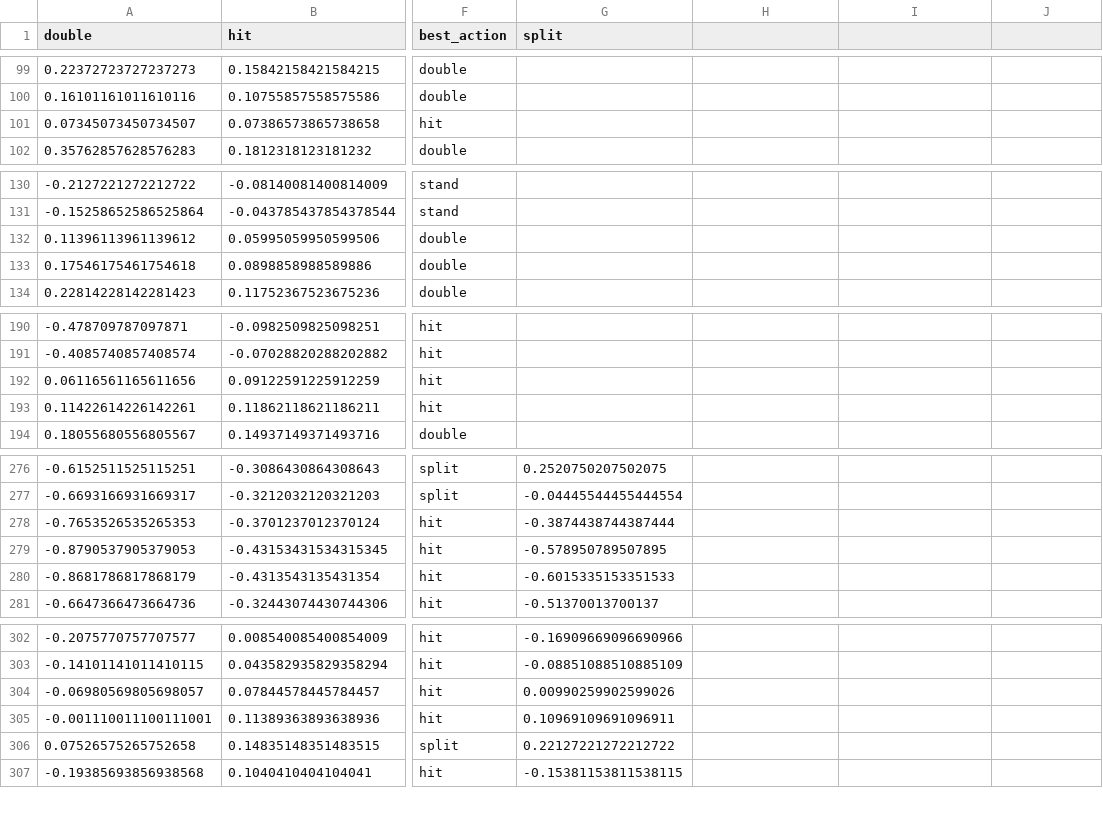
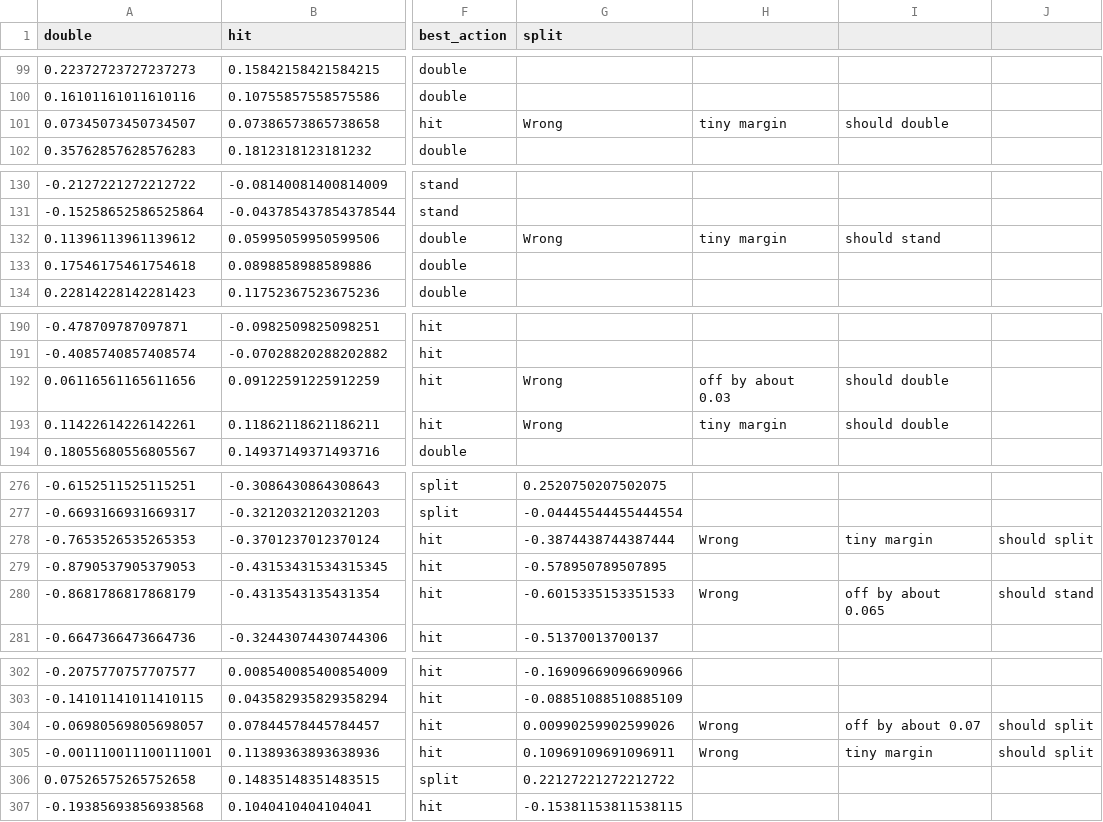
Before and after one commit to amarkules1/blackjack, a CSV file: double_after_splitting_hit_soft_17_odds.csv, drawn as a sheet; only a part is shown, gaps mark what is left out; the diff covers the shown part only; the diff names each change by its address in the sheet, - before the commit and + after, or states it on an @@ line.

Commit message:
add notes about outstanding issues

```diff
--- a/double_after_splitting_hit_soft_17_odds.csv
+++ b/double_after_splitting_hit_soft_17_odds.csv
-G101 (split): (empty)
+G101 (split): Wrong
-H101: (empty)
+H101: tiny margin
-I101: (empty)
+I101: should double
-G132 (split): (empty)
+G132 (split): Wrong
-H132: (empty)
+H132: tiny margin
-I132: (empty)
+I132: should stand
-G192:G193 (split): (empty)
+G192:G193 (split): Wrong
-H192: (empty)
+H192: off by about 0.03
-I192:I193: (empty)
+I192:I193: should double
-H193: (empty)
+H193: tiny margin
-H278: (empty)
+H278: Wrong
-I278: (empty)
+I278: tiny margin
-J278: (empty)
+J278: should split
-H280: (empty)
+H280: Wrong
-I280: (empty)
+I280: off by about 0.065
-J280: (empty)
+J280: should stand
-H304:H305: (empty)
+H304:H305: Wrong
-I304: (empty)
+I304: off by about 0.07
-J304:J305: (empty)
+J304:J305: should split
-I305: (empty)
+I305: tiny margin
```
Also changed, not shown: 6 added rows and 40 edited cells elsewhere in this file, 1 other file.
